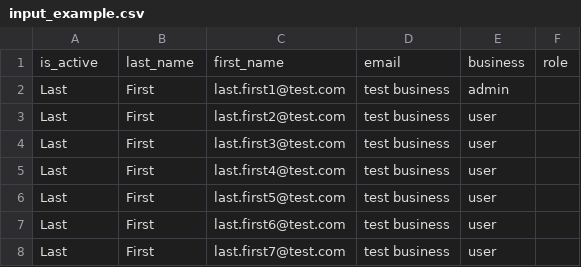
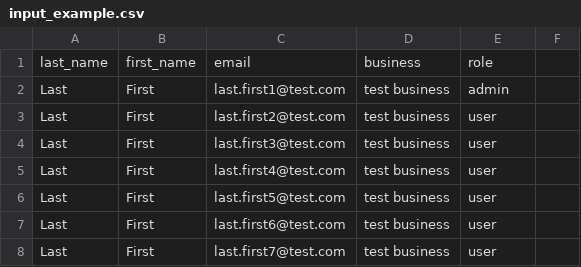
Before and after one commit to bbohen/csv2csv, a CSV file: input_example.csv, drawn as a sheet.

Commit message:
Fixed example csv input data

```diff
--- a/input_example.csv
+++ b/input_example.csv
@@ -1,2 +1,2 @@
-is_active,last_name,first_name,email,business,role
+last_name,first_name,email,business,role
 Last,First,last.first1@test.com,test business,admin
```
